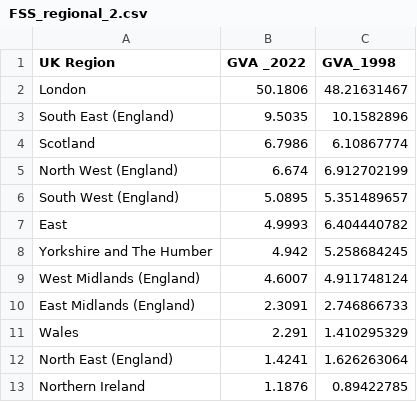
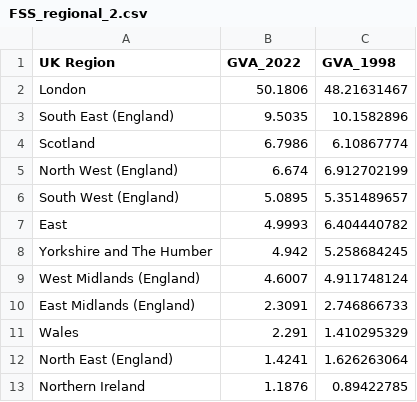
Before and after one commit to louisflamencourt/GrowthLab, a CSV file: FSS_regional_2.csv, drawn as a sheet.

Commit message:
Update FSS_regional_2.csv

```diff
--- a/FSS_regional_2.csv
+++ b/FSS_regional_2.csv
@@ -1,2 +1,2 @@
-UK Region,GVA _2022,GVA_1998
+UK Region,GVA_2022,GVA_1998
 London,50.1806,48.21631467
```
